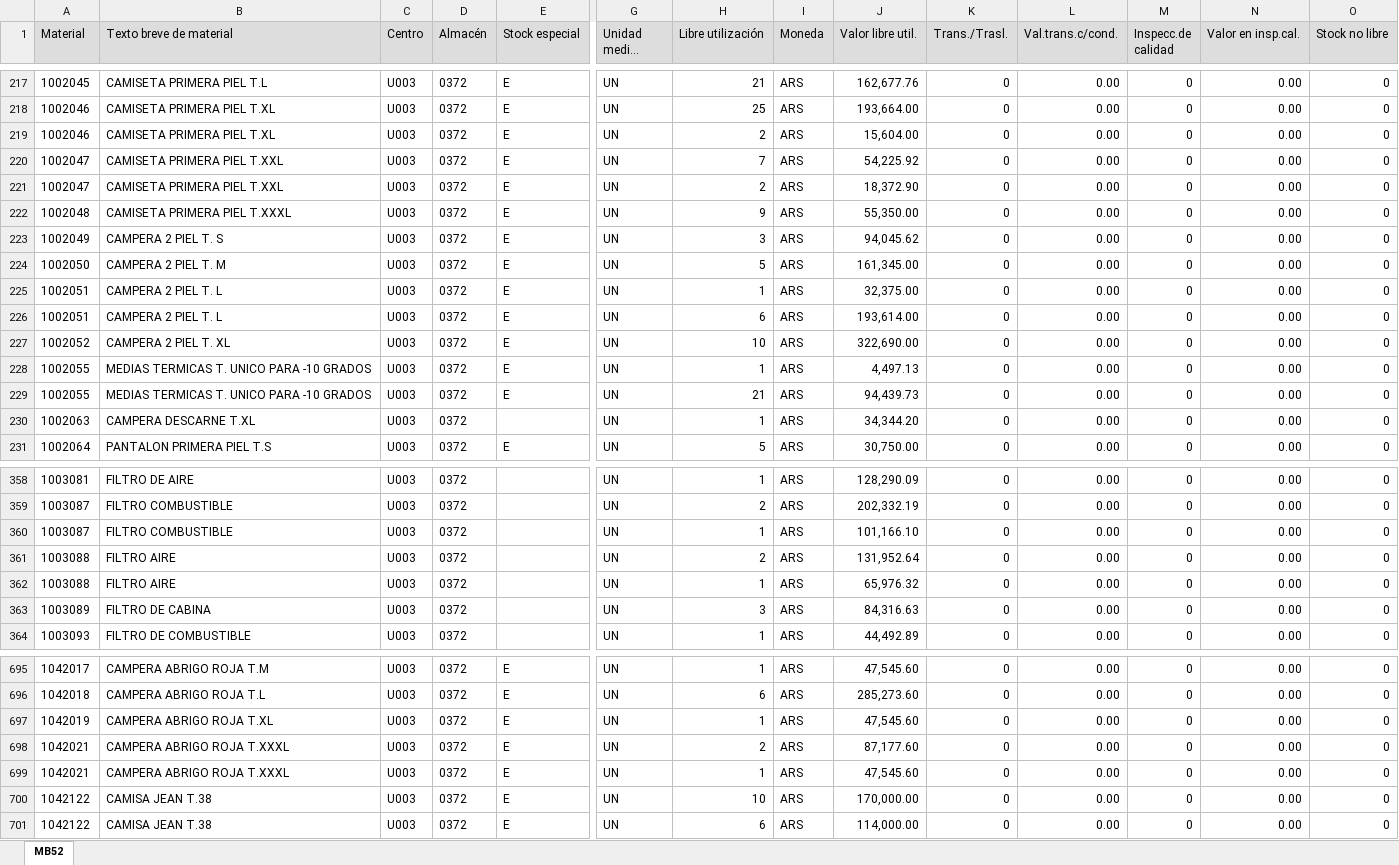
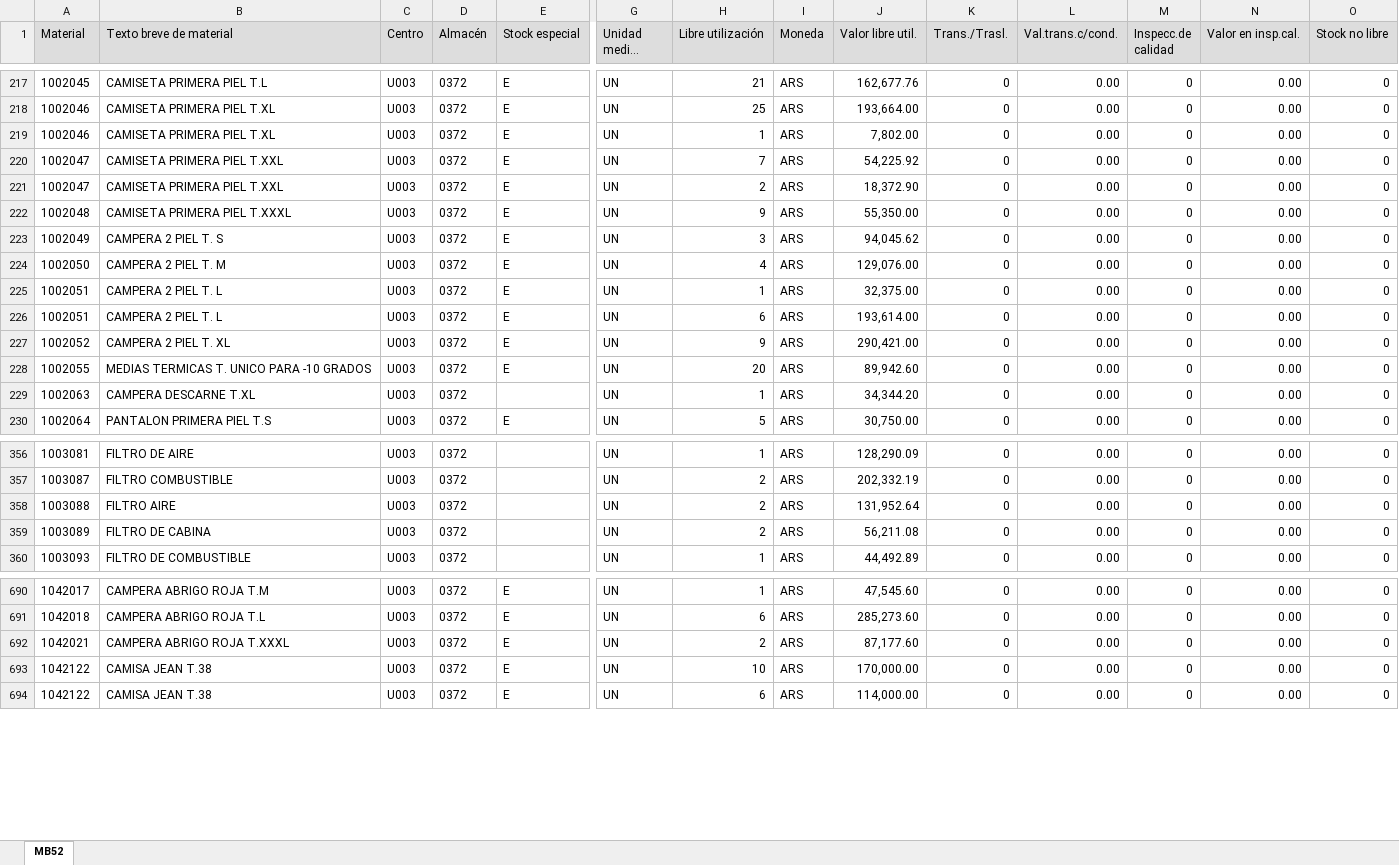
Before and after one commit to Abastecimiento-milicic/abast-milicic.github.io, an Excel workbook: data/Almacen MB52/Base MB52 372.XLSX, sheet MB52, drawn as a sheet; only a part is shown, gaps mark what is left out; long unchanged cells end in …; values as stored, in another font and other column widths than the file's, no borders; removed rows and columns are numbered as before the commit, all else as after; rows hold the shown columns only; the diff covers the shown part only; the diff names each change by its address in the sheet, - before the commit and + after, or states it on an @@ line.

```diff
--- a/data/Almacen MB52/Base MB52 372.XLSX (sheet MB52)
+++ b/data/Almacen MB52/Base MB52 372.XLSX (sheet MB52)
-H219 (Libre utilización): 2
+H219 (Libre utilización): 1
-J219 (Valor libre util.): 15,604.00
+J219 (Valor libre util.): 7,802.00
-H224 (Libre utilización): 5
+H224 (Libre utilización): 4
-J224 (Valor libre util.): 161,345.00
+J224 (Valor libre util.): 129,076.00
-H227 (Libre utilización): 10
+H227 (Libre utilización): 9
-J227 (Valor libre util.): 322,690.00
+J227 (Valor libre util.): 290,421.00
-row 228: 1002055 | MEDIAS TERMICAS T. UNICO PARA -10 GRADOS | U003 | 0372 | E | UN | 1 | ARS | 4,497.13 | 0 | 0.00 | 0 | 0.00 | 0
-H228 (Libre utilización): 21
+H228 (Libre utilización): 20
-J228 (Valor libre util.): 94,439.73
+J228 (Valor libre util.): 89,942.60
-row 360: 1003087 | FILTRO COMBUSTIBLE | U003 | 0372 |  | UN | 1 | ARS | 101,166.10 | 0 | 0.00 | 0 | 0.00 | 0
-row 362: 1003088 | FILTRO AIRE | U003 | 0372 |  | UN | 1 | ARS | 65,976.32 | 0 | 0.00 | 0 | 0.00 | 0
-H359 (Libre utilización): 3
+H359 (Libre utilización): 2
-J359 (Valor libre util.): 84,316.63
+J359 (Valor libre util.): 56,211.08
-row 697: 1042019 | CAMPERA ABRIGO ROJA T.XL | U003 | 0372 | E | UN | 1 | ARS | 47,545.60 | 0 | 0.00 | 0 | 0.00 | 0
-row 699: 1042021 | CAMPERA ABRIGO ROJA T.XXXL | U003 | 0372 | E | UN | 1 | ARS | 47,545.60 | 0 | 0.00 | 0 | 0.00 | 0
```
Also changed, not shown: 2 added rows, 5 removed rows and 51 edited cells elsewhere in this sheet, data/Almacen MB52/Base MB52 377.XLSX, data/Almacen MB52/Combinados/Base MB52 377 - Combinado.xlsx, 35 other files.
